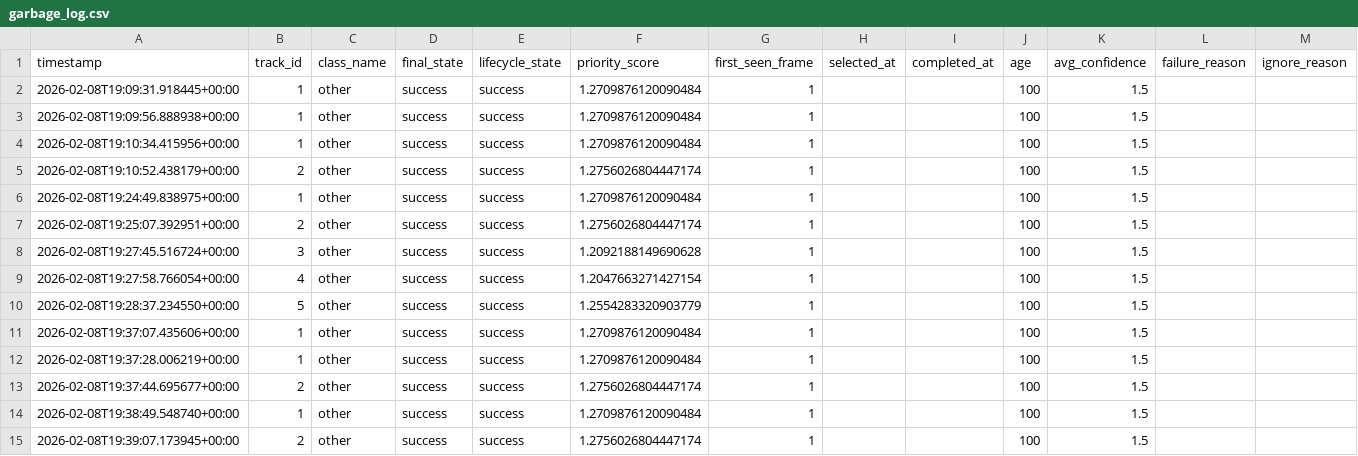
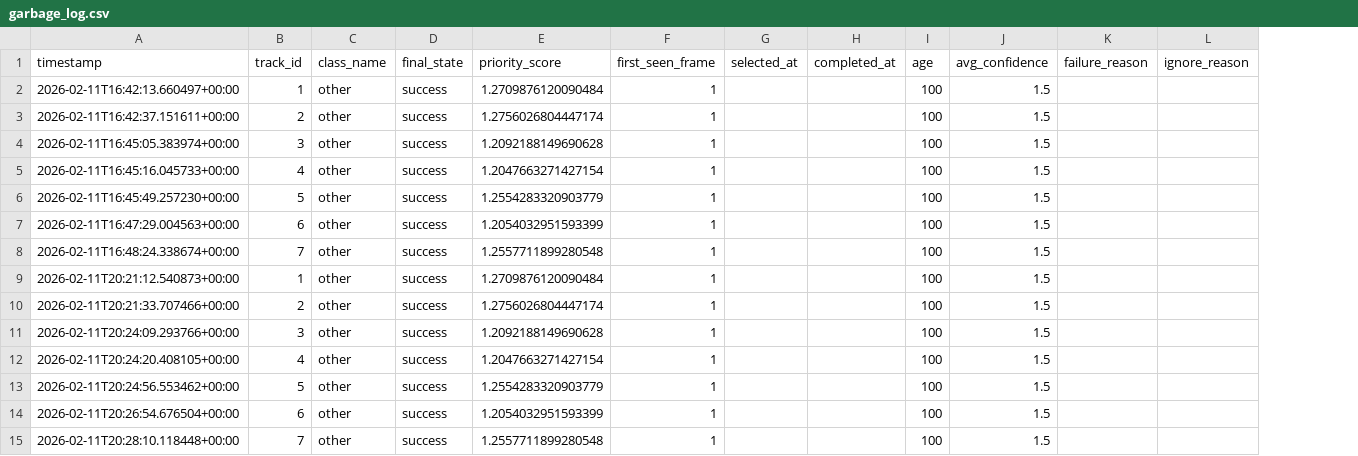
Before and after one commit to Monika212121/Resume-Projects, a CSV file: P1_Fish_And_Fly/artifacts/logs/garbage_log.csv, drawn as a sheet; removed rows and columns are numbered as before the commit, all else as after; the diff names each change by its address in the sheet, - before the commit and + after, or states it on an @@ line.

Commit message:
integrated Fly module and refactored Fish module

```diff
--- a/P1_Fish_And_Fly/artifacts/logs/garbage_log.csv
+++ b/P1_Fish_And_Fly/artifacts/logs/garbage_log.csv
-column E (lifecycle_state), rows 4-5: success | success; rows 8-15: all success
-row 2: 2026-02-08T19:09:31.918445+00:00 | 1 | other | success | success | 1.2709876120090484 | 1 |  |  | 100 | 1.5
-row 3: 2026-02-08T19:09:56.888938+00:00 | 1 | other | success | success | 1.2709876120090484 | 1 |  |  | 100 | 1.5
-A2 (timestamp): 2026-02-08T19:10:34.415956+00:00
+A2 (timestamp): 2026-02-11T16:42:13.660497+00:00
-A3 (timestamp): 2026-02-08T19:10:52.438179+00:00
+A3 (timestamp): 2026-02-11T16:42:37.151611+00:00
-row 6: 2026-02-08T19:24:49.838975+00:00 | 1 | other | success | success | 1.2709876120090484 | 1 |  |  | 100 | 1.5
-row 7: 2026-02-08T19:25:07.392951+00:00 | 2 | other | success | success | 1.2756026804447174 | 1 |  |  | 100 | 1.5
-A4 (timestamp): 2026-02-08T19:27:45.516724+00:00
+A4 (timestamp): 2026-02-11T16:45:05.383974+00:00
-A5 (timestamp): 2026-02-08T19:27:58.766054+00:00
+A5 (timestamp): 2026-02-11T16:45:16.045733+00:00
-A6 (timestamp): 2026-02-08T19:28:37.234550+00:00
+A6 (timestamp): 2026-02-11T16:45:49.257230+00:00
-A7 (timestamp): 2026-02-08T19:37:07.435606+00:00
+A7 (timestamp): 2026-02-11T16:47:29.004563+00:00
-B7 (track_id): 1
+B7 (track_id): 6
-E7 (priority_score): 1.2709876120090484
+E7 (priority_score): 1.2054032951593399
+row 8: 2026-02-11T16:48:24.338674+00:00 | 7 | other | success | 1.2557711899280548 | 1 |  |  | 100 | 1.5
-A9 (timestamp): 2026-02-08T19:37:28.006219+00:00
+A9 (timestamp): 2026-02-11T20:21:12.540873+00:00
-A10 (timestamp): 2026-02-08T19:37:44.695677+00:00
+A10 (timestamp): 2026-02-11T20:21:33.707466+00:00
-A11 (timestamp): 2026-02-08T19:38:49.548740+00:00
+A11 (timestamp): 2026-02-11T20:24:09.293766+00:00
-B11 (track_id): 1
+B11 (track_id): 3
-E11 (priority_score): 1.2709876120090484
+E11 (priority_score): 1.2092188149690628
-A12 (timestamp): 2026-02-08T19:39:07.173945+00:00
+A12 (timestamp): 2026-02-11T20:24:20.408105+00:00
-B12 (track_id): 2
+B12 (track_id): 4
-E12 (priority_score): 1.2756026804447174
+E12 (priority_score): 1.2047663271427154
+row 13: 2026-02-11T20:24:56.553462+00:00 | 5 | other | success | 1.2554283320903779 | 1 |  |  | 100 | 1.5
+row 14: 2026-02-11T20:26:54.676504+00:00 | 6 | other | success | 1.2054032951593399 | 1 |  |  | 100 | 1.5
+row 15: 2026-02-11T20:28:10.118448+00:00 | 7 | other | success | 1.2557711899280548 | 1 |  |  | 100 | 1.5
```
Also changed, not shown: 31 other files.
